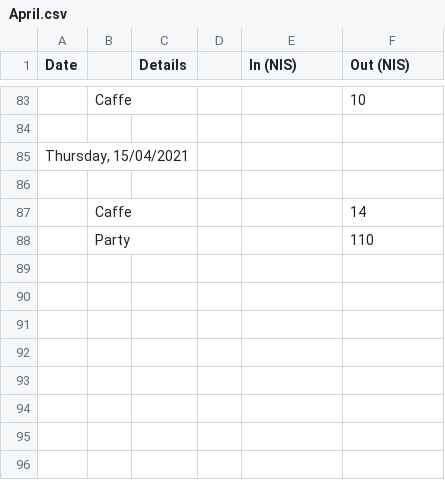
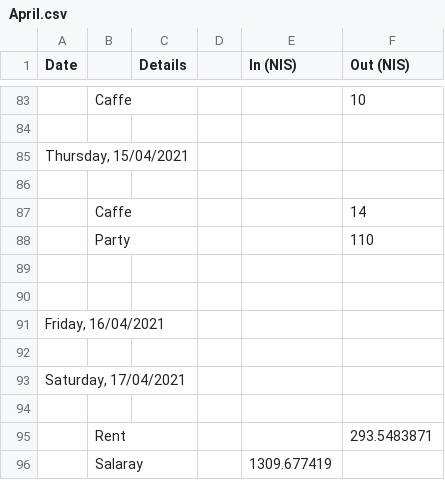
Before and after one commit to ItamarShmelo/YourMoneyOrYourLife, a CSV file: Step2/Step2B/April.csv, drawn as a sheet; only a part is shown, gaps mark what is left out; the diff names each change by its address in the sheet, - before the commit and + after, or states it on an @@ line.

Commit message:
more info

```diff
--- a/Step2/Step2B/April.csv
+++ b/Step2/Step2B/April.csv
+row 89: (empty)
+row 90: (empty)
+row 91: Friday, 16/04/2021
+row 92: (empty)
+row 93: Saturday, 17/04/2021
+row 94: (empty)
+row 95:  | Rent |  |  |  | 293.5483871
+row 96:  | Salaray |  |  | 1309.677419
```
